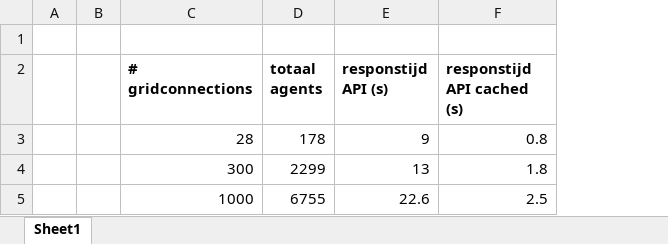
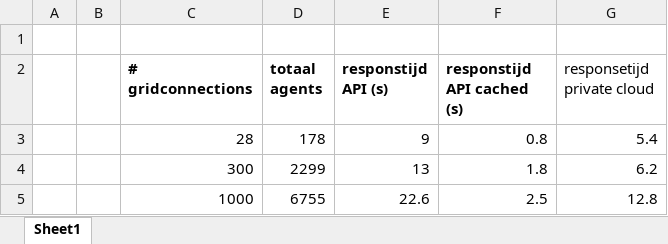
Before and after one commit to Zenmo/HOLON, an Excel workbook: Base/Benchmark AnyLogic API.xlsx, sheet Sheet1, drawn as a sheet; values as stored, in another font and other column widths than the file's, no borders; charts and pictures not drawn; the diff names each change by its address in the sheet, - before the commit and + after, or states it on an @@ line.

Commit message:
Update private cloud, rekentijd model
* Private cloud kan worden aangeroepen met python scripts
* 'hashmaps' met energyflows die elke tijdstap gecleared en gevuld worden uitgezet tbv rekentijd
* Wat minder belangrijke aanpassingen in diverse excells en jsons gebruikt om te experimenteren met private cloud

```diff
--- a/Base/Benchmark AnyLogic API.xlsx (sheet Sheet1)
+++ b/Base/Benchmark AnyLogic API.xlsx (sheet Sheet1)
+column G (responsetijd private cloud), rows 3-5: 5.4 | 6.2 | 12.8
```
Also changed, not shown: charts or pictures, Base/db_backboneConfig_1000.xlsx, Base/db_backboneConfig_300.xlsx, 14 other files.
